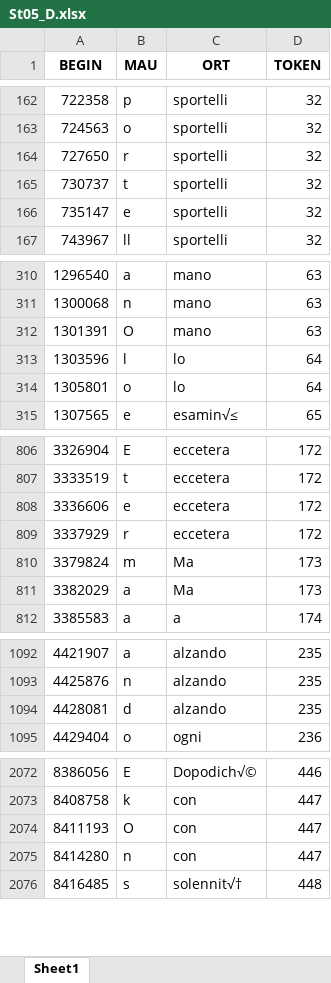
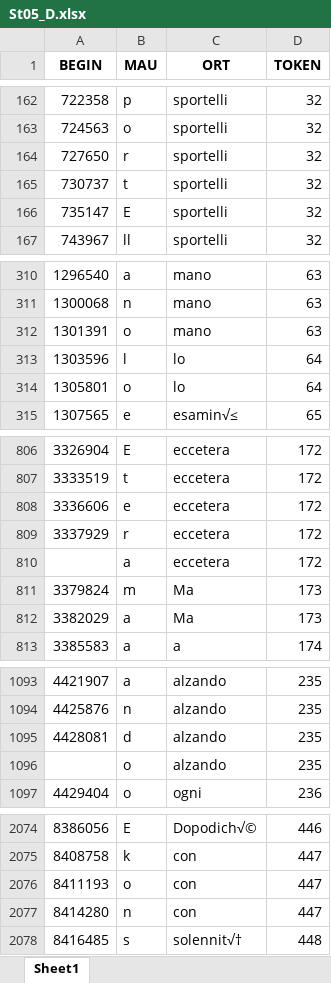
Before and after one commit to FrancescaSchiavone/linguistic_pipeline_EEG, an Excel workbook: data/phoneme_onset_D/St05_D.xlsx, sheet Sheet1, drawn as a sheet; only a part is shown, gaps mark what is left out; values as stored, in another font and other column widths than the file's, no borders; addresses are those after the commit; the diff names each change by its address in the sheet, - before the commit and + after, or states it on an @@ line.

```diff
--- a/data/phoneme_onset_D/St05_D.xlsx (sheet Sheet1)
+++ b/data/phoneme_onset_D/St05_D.xlsx (sheet Sheet1)
-B166 (MAU): e
+B166 (MAU): E
-B312 (MAU): O
+B312 (MAU): o
+row 810:  | a | eccetera | 172
+row 1096:  | o | alzando | 235
-B2076 (MAU): O
+B2076 (MAU): o
```
Also changed, not shown: data/phoneme_onset_C/St04_C.xlsx, data/phoneme_onset_C/St09_C.xlsx, 50 other files.
